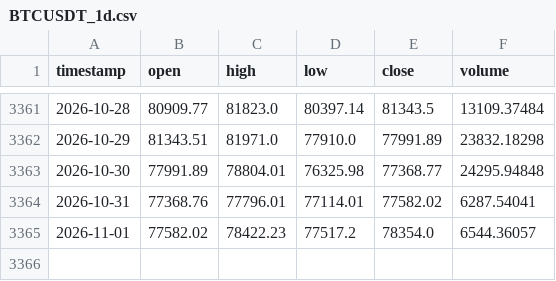
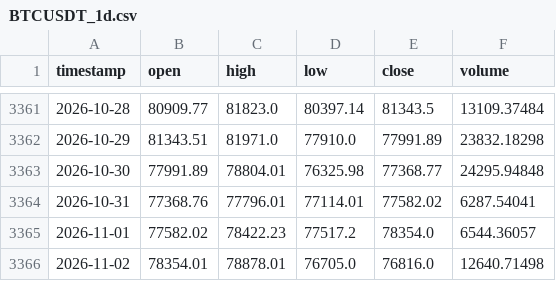
Before and after one commit to tpt309031/Elab, a CSV file: data/cache/BTCUSDT_1d.csv, drawn as a sheet; only a part is shown, gaps mark what is left out; the diff names each change by its address in the sheet, - before the commit and + after, or states it on an @@ line.

```diff
--- a/data/cache/BTCUSDT_1d.csv
+++ b/data/cache/BTCUSDT_1d.csv
+row 3366: 2026-11-02 | 78354.01 | 78878.01 | 76705.0 | 76816.0 | 12640.71498
```
Also changed, not shown: data/cache/BTCUSDT_4h.csv, data/cache/binance_spot_volume_1d.csv, 6 other files.
